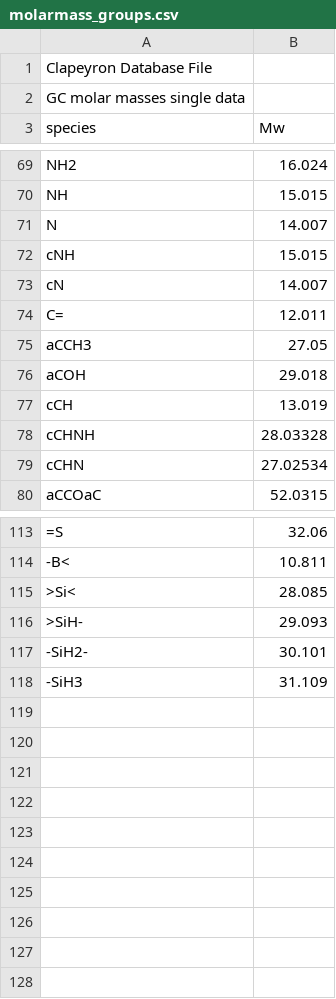
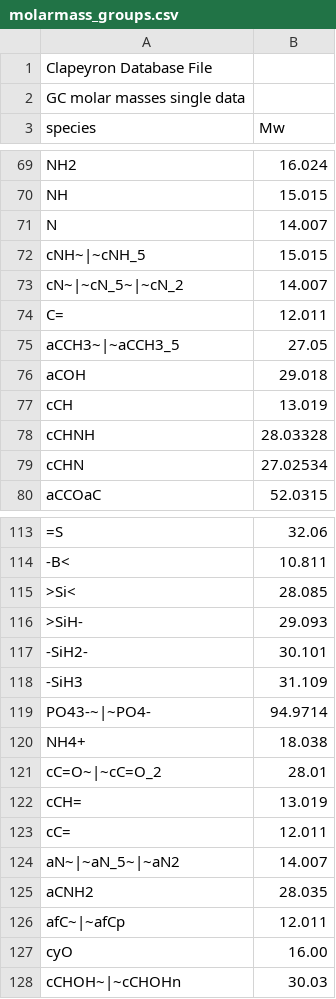
Before and after one commit to Caitlin-Breytenbach/Clapeyron.jl, a CSV file: database/properties/molarmass_groups.csv, drawn as a sheet; only a part is shown, gaps mark what is left out; the diff covers the shown part only; the diff names each change by its address in the sheet, - before the commit and + after, or states it on an @@ line.

```diff
--- a/database/properties/molarmass_groups.csv
+++ b/database/properties/molarmass_groups.csv
-A72 (species): cNH
+A72 (species): cNH~|~cNH_5
-A73 (species): cN
+A73 (species): cN~|~cN_5~|~cN_2
-A75 (species): aCCH3
+A75 (species): aCCH3~|~aCCH3_5
+row 119: PO43-~|~PO4- | 94.9714
+row 120: NH4+ | 18.038
+row 121: cC=O~|~cC=O_2 | 28.01
+row 122: cCH= | 13.019
+row 123: cC= | 12.011
+row 124: aN~|~aN_5~|~aN2 | 14.007
+row 125: aCNH2 | 28.035
+row 126: afC~|~afCp | 12.011
+row 127: cyO | 16.00
+row 128: cCHOH~|~cCHOHn | 30.03
```
Also changed, not shown: 2 edited cells elsewhere in this file, database/Electrolytes/properties/charges.csv, database/SAFT/SAFTgammaMie/SAFTgammaMie_unlike.csv, 2 other files.
